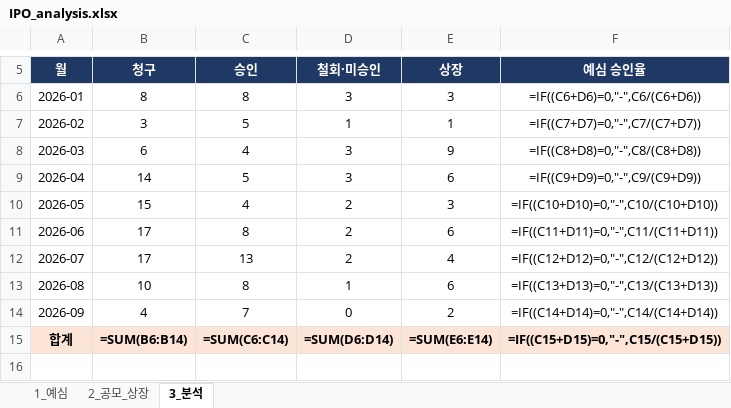
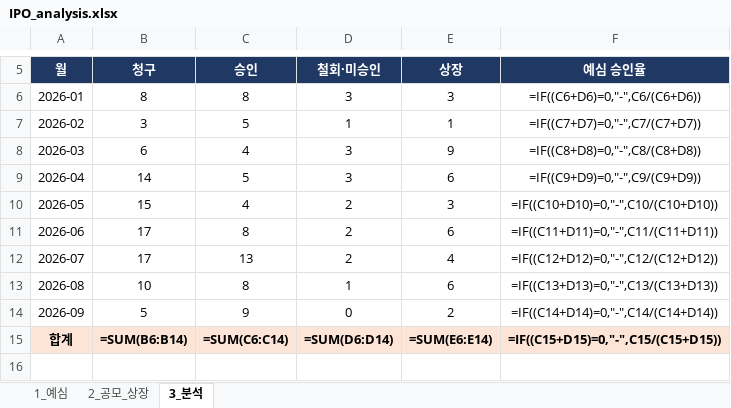
Before and after one commit to history-dungeon-user/IPO-MARKET-REVIEW, an Excel workbook: IPO_analysis.xlsx, sheet 3_분석, drawn as a sheet; only a part is shown, gaps mark what is left out; values as stored, in another font and other column widths than the file's, no borders; formulas without a stored value are shown as written; the diff names each change by its address in the sheet, - before the commit and + after, or states it on an @@ line.

```diff
--- a/IPO_analysis.xlsx (sheet 3_분석)
+++ b/IPO_analysis.xlsx (sheet 3_분석)
-B14 (청구): 4
+B14 (청구): 5
-C14 (승인): 7
+C14 (승인): 9
```
Also changed, not shown: sheet 2_공모_상장, sheet 1_예심, IPO_Rawdata_master.xlsx, 9 other files.
